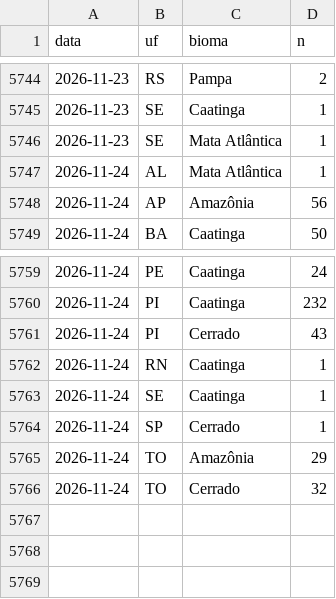
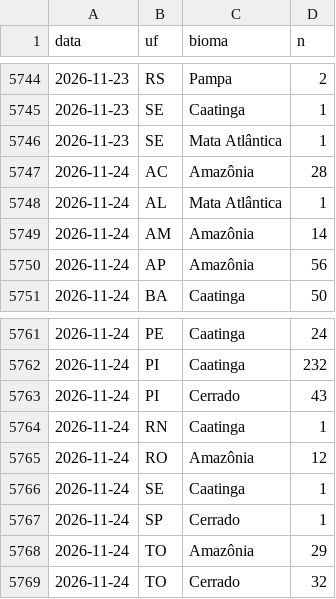
Before and after one commit to ladriasces/Monitor-El-Nino, a CSV file: data/ref/focos_ref_diario.csv, drawn as a sheet; only a part is shown, gaps mark what is left out.

```diff
--- a/data/ref/focos_ref_diario.csv
+++ b/data/ref/focos_ref_diario.csv
@@ -5746,3 +5746,5 @@ data,uf,bioma,n
 2026-11-23,SE,Mata Atlântica,1
+2026-11-24,AC,Amazônia,28
 2026-11-24,AL,Mata Atlântica,1
+2026-11-24,AM,Amazônia,14
 2026-11-24,AP,Amazônia,56
@@ -5762,2 +5764,3 @@ data,uf,bioma,n
 2026-11-24,RN,Caatinga,1
+2026-11-24,RO,Amazônia,12
 2026-11-24,SE,Caatinga,1
```
